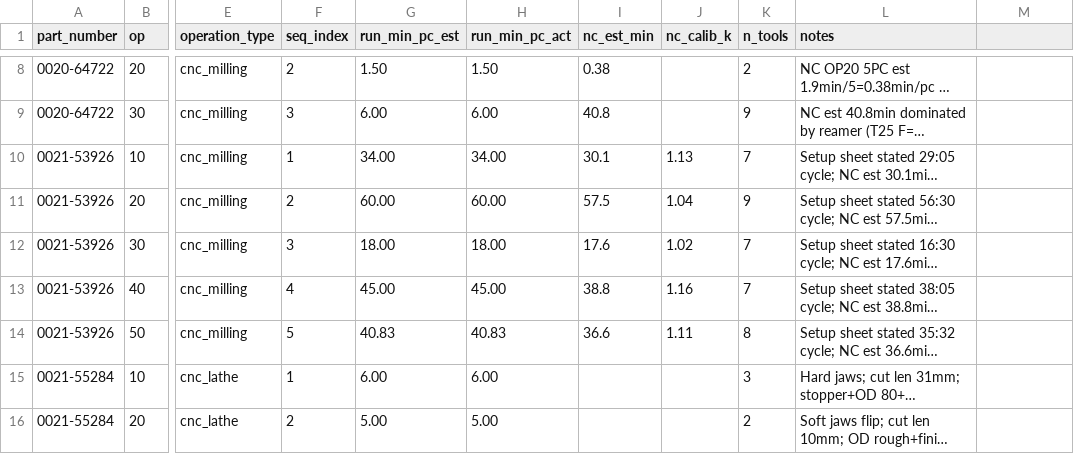
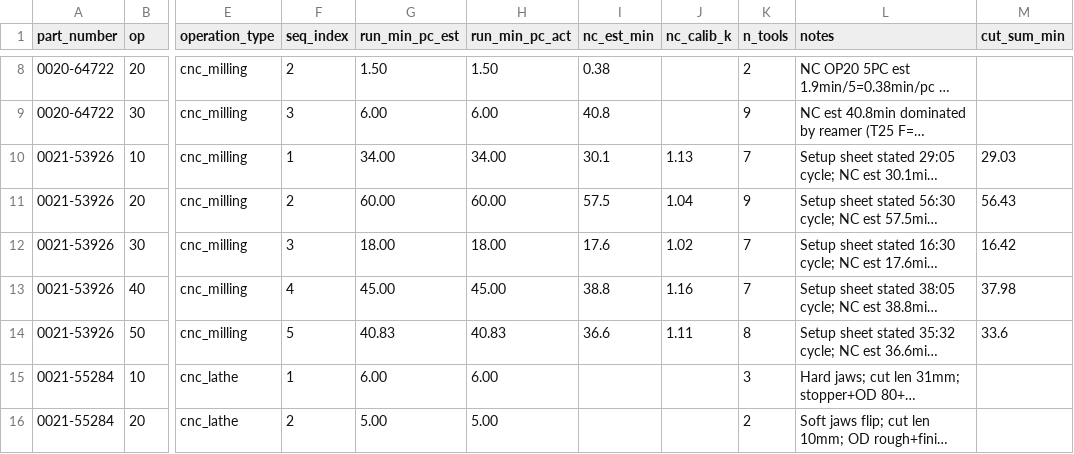
Before and after one commit to ArchiusVuong-sudo/CNCMachine, a CSV file: KNOWLEDGE_BASE/extracted/operations.csv, drawn as a sheet; only a part is shown, gaps mark what is left out; long unchanged cells end in …; the diff covers the shown part only; the diff names each change by its address in the sheet, - before the commit and + after, or states it on an @@ line.

```diff
--- a/KNOWLEDGE_BASE/extracted/operations.csv
+++ b/KNOWLEDGE_BASE/extracted/operations.csv
-M1: (empty)
+M1: cut_sum_min
-M10 (cut_sum_min): (empty)
+M10 (cut_sum_min): 29.03
-M11 (cut_sum_min): (empty)
+M11 (cut_sum_min): 56.43
-M12 (cut_sum_min): (empty)
+M12 (cut_sum_min): 16.42
-M13 (cut_sum_min): (empty)
+M13 (cut_sum_min): 37.98
-M14 (cut_sum_min): (empty)
+M14 (cut_sum_min): 33.6
```
Also changed, not shown: 3 added rows and 15 edited cells elsewhere in this file, 22 other files.
